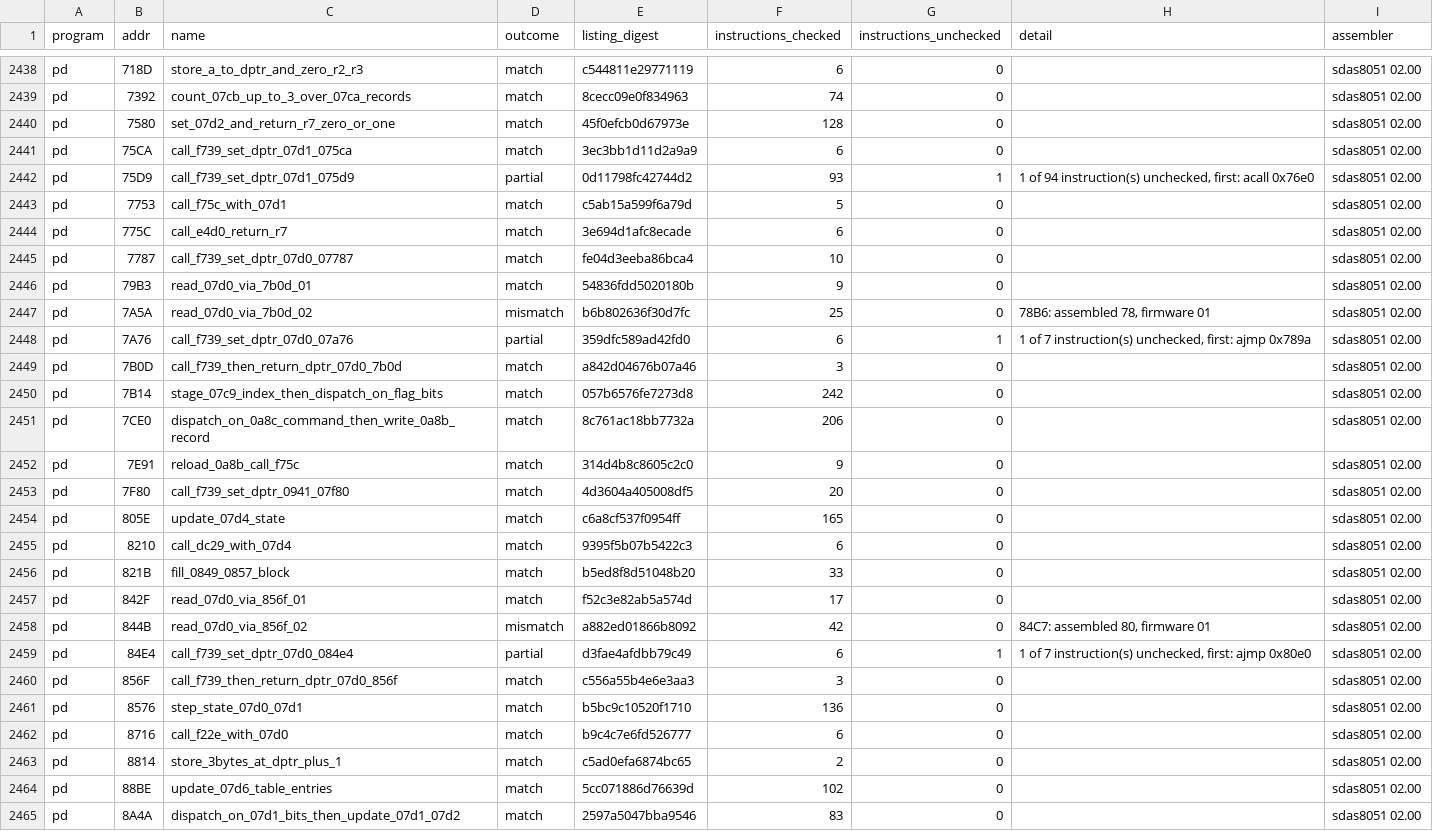
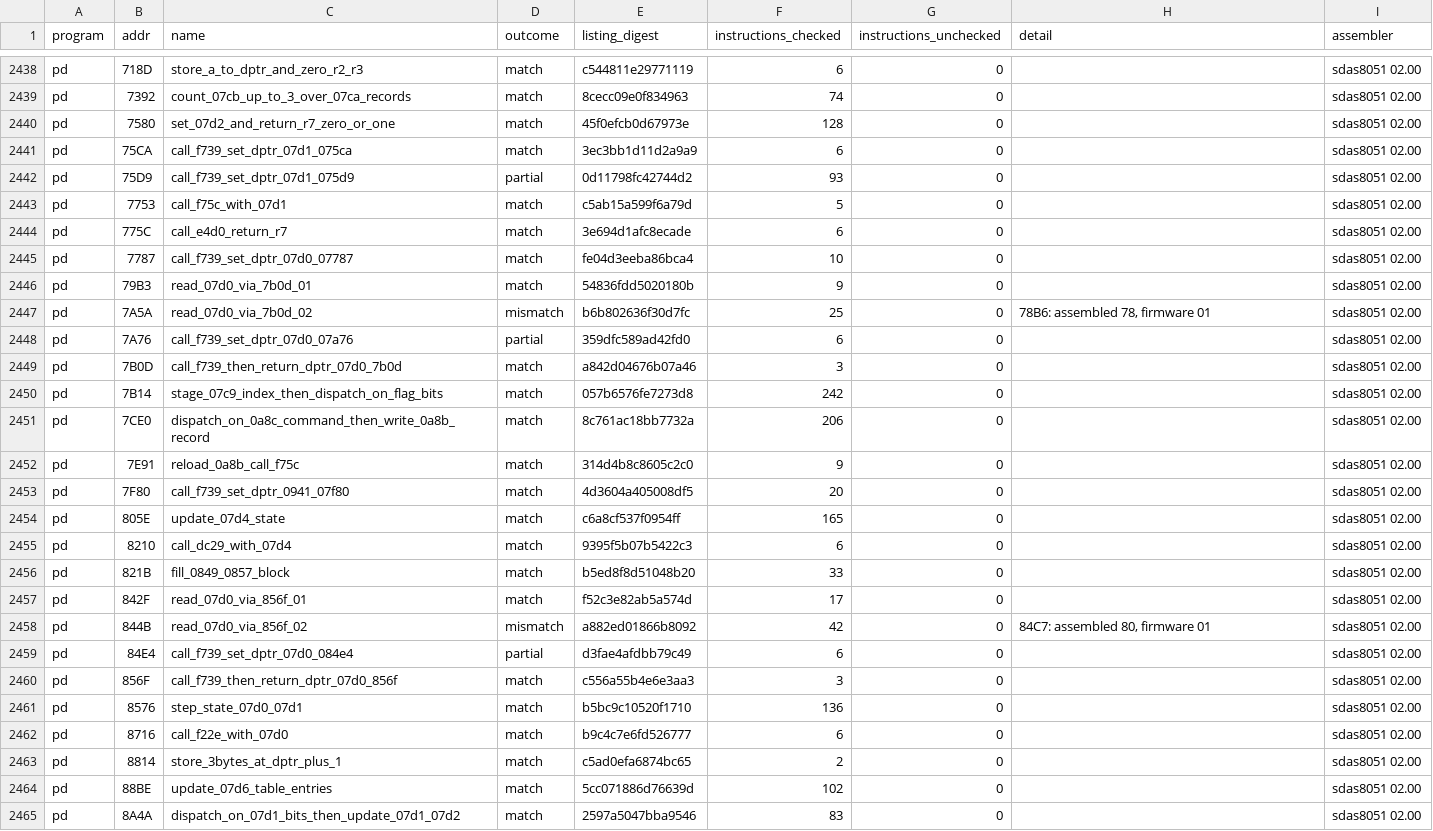
Before and after one commit to ElDavoo/tongfang-gm7mg7p-re, a CSV file: ec/ghidra/reassembly.csv, drawn as a sheet; only a part is shown, gaps mark what is left out.

```diff
--- a/ec/ghidra/reassembly.csv
+++ b/ec/ghidra/reassembly.csv
@@ -2441,3 +2441,3 @@ pd,7580,set_07d2_and_return_r7_zero_or_one,match,45f0efcb0d67973e,128,0,,sdas805
 pd,75CA,call_f739_set_dptr_07d1_075ca,match,3ec3bb1d11d2a9a9,6,0,,sdas8051 02.00
-pd,75D9,call_f739_set_dptr_07d1_075d9,partial,0d11798fc42744d2,93,1,"1 of 94 instruction(s) unchecked, first: acall 0x76e0",sdas8051 02.00
+pd,75D9,call_f739_set_dptr_07d1_075d9,partial,0d11798fc42744d2,93,0,,sdas8051 02.00
 pd,7753,call_f75c_with_07d1,match,c5ab15a599f6a79d,5,0,,sdas8051 02.00
@@ -2447,3 +2447,3 @@ pd,79B3,read_07d0_via_7b0d_01,match,54836fdd5020180b,9,0,,sdas8051 02.00
 pd,7A5A,read_07d0_via_7b0d_02,mismatch,b6b802636f30d7fc,25,0,"78B6: assembled 78, firmware 01",sdas8051 02.00
-pd,7A76,call_f739_set_dptr_07d0_07a76,partial,359dfc589ad42fd0,6,1,"1 of 7 instruction(s) unchecked, first: ajmp 0x789a",sdas8051 02.00
+pd,7A76,call_f739_set_dptr_07d0_07a76,partial,359dfc589ad42fd0,6,0,,sdas8051 02.00
 pd,7B0D,call_f739_then_return_dptr_07d0_7b0d,match,a842d04676b07a46,3,0,,sdas8051 02.00
@@ -2458,3 +2458,3 @@ pd,842F,read_07d0_via_856f_01,match,f52c3e82ab5a574d,17,0,,sdas8051 02.00
 pd,844B,read_07d0_via_856f_02,mismatch,a882ed01866b8092,42,0,"84C7: assembled 80, firmware 01",sdas8051 02.00
-pd,84E4,call_f739_set_dptr_07d0_084e4,partial,d3fae4afdbb79c49,6,1,"1 of 7 instruction(s) unchecked, first: ajmp 0x80e0",sdas8051 02.00
+pd,84E4,call_f739_set_dptr_07d0_084e4,partial,d3fae4afdbb79c49,6,0,,sdas8051 02.00
 pd,856F,call_f739_then_return_dptr_07d0_856f,match,c556a55b4e6e3aa3,3,0,,sdas8051 02.00
```
